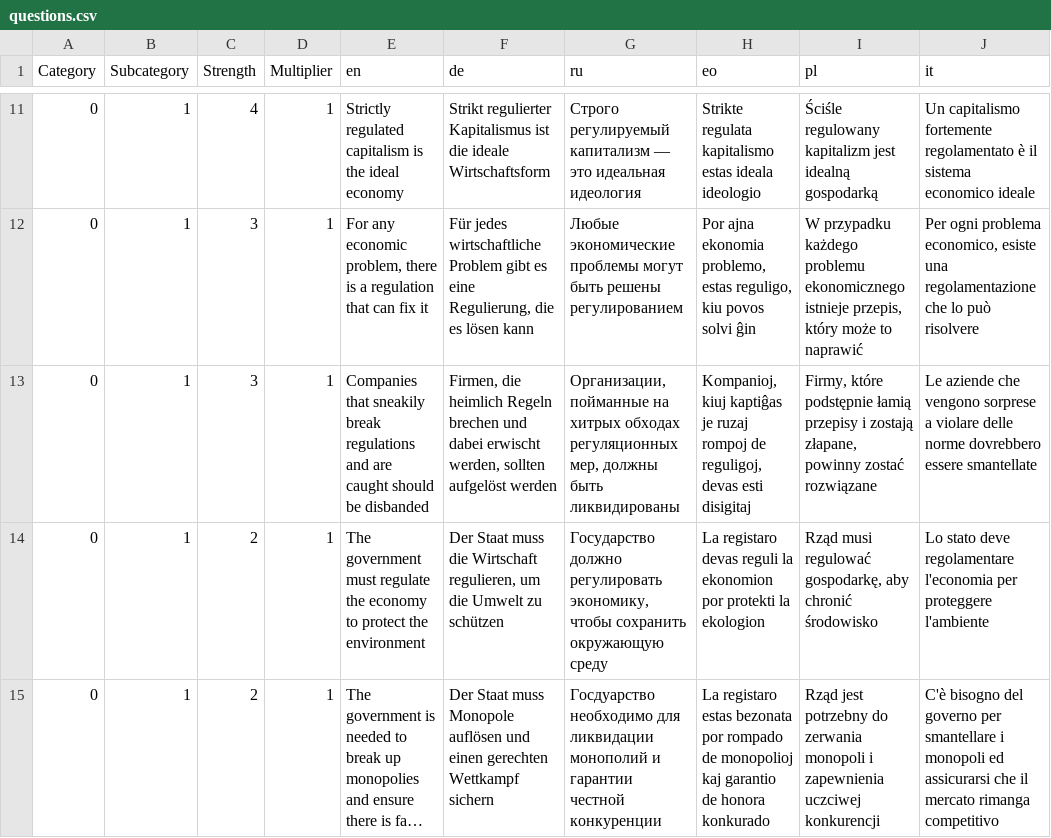
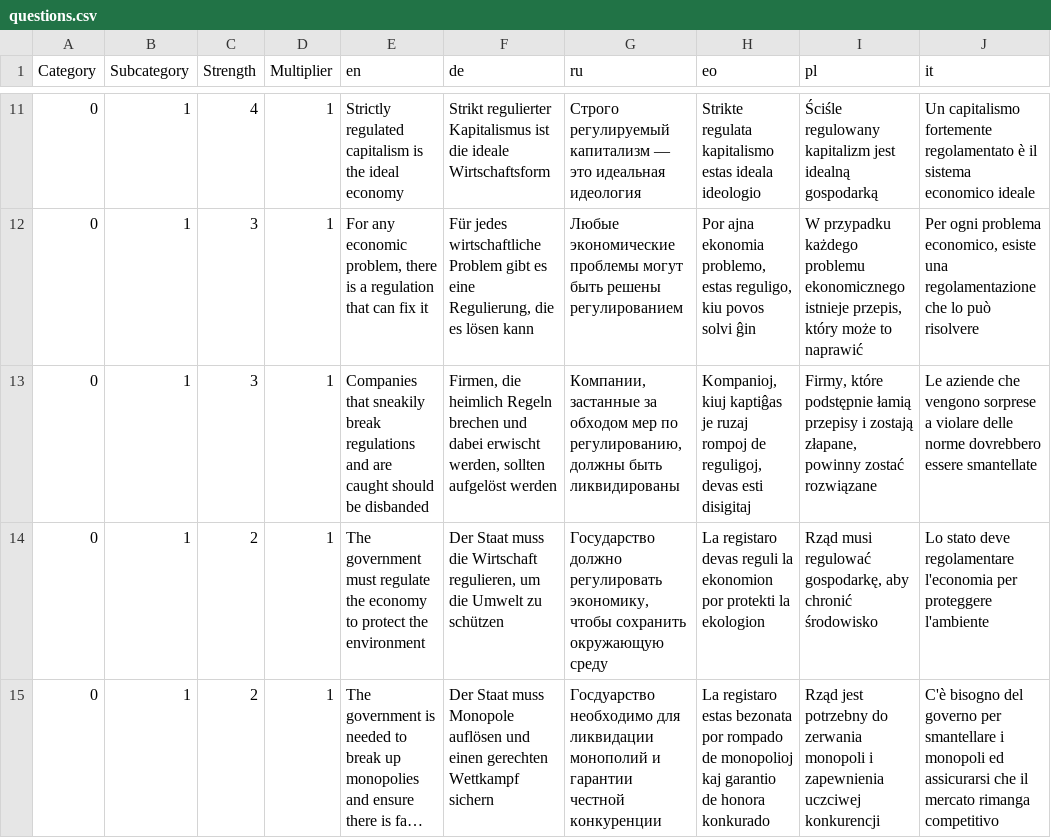
Before and after one commit to sixtriangles/sixtriangles.github.io, a CSV file: questions.csv, drawn as a sheet; only a part is shown, gaps mark what is left out; long unchanged cells end in …; the diff names each change by its address in the sheet, - before the commit and + after, or states it on an @@ line.

Commit message:
fix style

```diff
--- a/questions.csv
+++ b/questions.csv
-G13 (ru): Организации, пойманные на хитрых обходах регуляционных мер, должны быть…
+G13 (ru): Компании, застанные за обходом мер по регулированию, должны быть…
```
